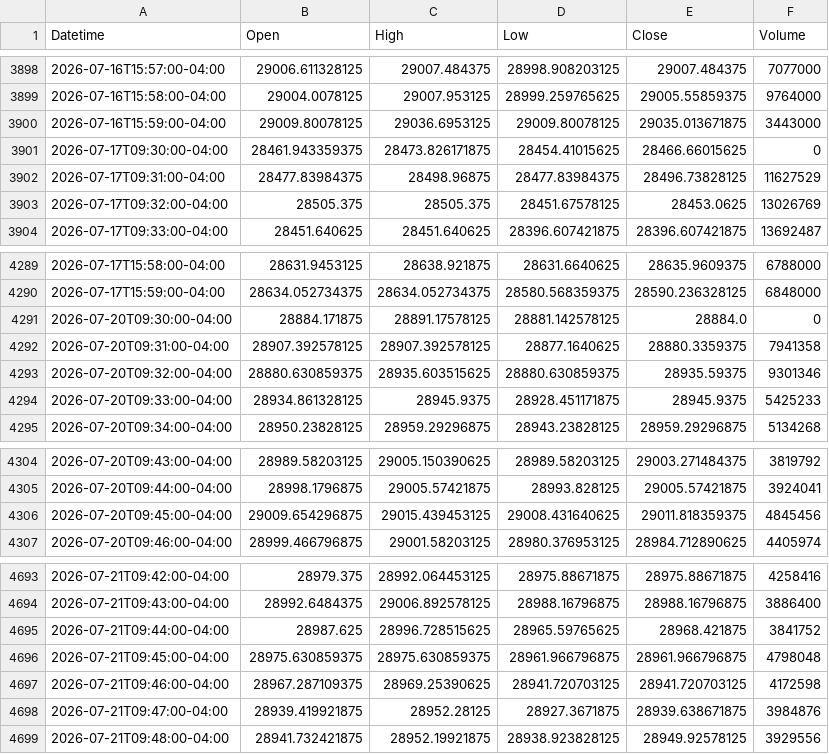
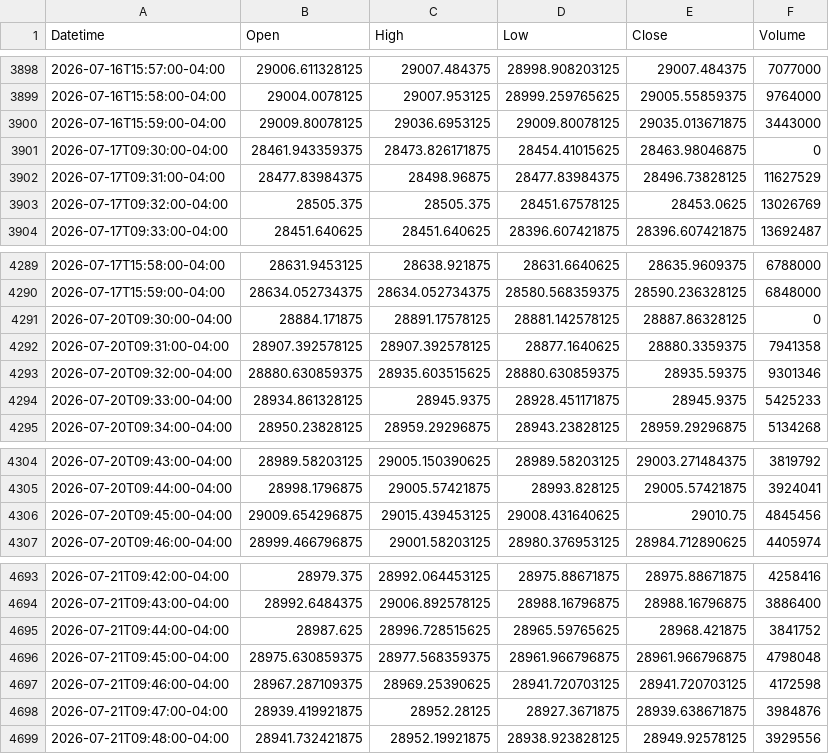
Before and after one commit to Chief-rich/nasdaq100-data, a CSV file: data/ndx_1m/history.csv, drawn as a sheet; only a part is shown, gaps mark what is left out; the diff covers the shown part only.

```diff
--- a/data/ndx_1m/history.csv
+++ b/data/ndx_1m/history.csv
@@ -3900,3 +3900,3 @@ Datetime,Open,High,Low,Close,Volume
 2026-07-16T15:59:00-04:00,29009.80078125,29036.6953125,29009.80078125,29035.013671875,3443000
-2026-07-17T09:30:00-04:00,28461.943359375,28473.826171875,28454.41015625,28466.66015625,0
+2026-07-17T09:30:00-04:00,28461.943359375,28473.826171875,28454.41015625,28463.98046875,0
 2026-07-17T09:31:00-04:00,28477.83984375,28498.96875,28477.83984375,28496.73828125,11627529
@@ -4290,3 +4290,3 @@ Datetime,Open,High,Low,Close,Volume
 2026-07-17T15:59:00-04:00,28634.052734375,28634.052734375,28580.568359375,28590.236328125,6848000
-2026-07-20T09:30:00-04:00,28884.171875,28891.17578125,28881.142578125,28884.0,0
+2026-07-20T09:30:00-04:00,28884.171875,28891.17578125,28881.142578125,28887.86328125,0
 2026-07-20T09:31:00-04:00,28907.392578125,28907.392578125,28877.1640625,28880.3359375,7941358
@@ -4305,3 +4305,3 @@ Datetime,Open,High,Low,Close,Volume
 2026-07-20T09:44:00-04:00,28998.1796875,29005.57421875,28993.828125,29005.57421875,3924041
-2026-07-20T09:45:00-04:00,29009.654296875,29015.439453125,29008.431640625,29011.818359375,4845456
+2026-07-20T09:45:00-04:00,29009.654296875,29015.439453125,29008.431640625,29010.75,4845456
 2026-07-20T09:46:00-04:00,28999.466796875,29001.58203125,28980.376953125,28984.712890625,4405974
@@ -4695,3 +4695,3 @@ Datetime,Open,High,Low,Close,Volume
 2026-07-21T09:44:00-04:00,28987.625,28996.728515625,28965.59765625,28968.421875,3841752
-2026-07-21T09:45:00-04:00,28975.630859375,28975.630859375,28961.966796875,28961.966796875,4798048
+2026-07-21T09:45:00-04:00,28975.630859375,28977.568359375,28961.966796875,28961.966796875,4798048
 2026-07-21T09:46:00-04:00,28967.287109375,28969.25390625,28941.720703125,28941.720703125,4172598
```
Also changed, not shown: 32 edited cells elsewhere in this file, data/nq_daily/history.csv, 14 other files.
